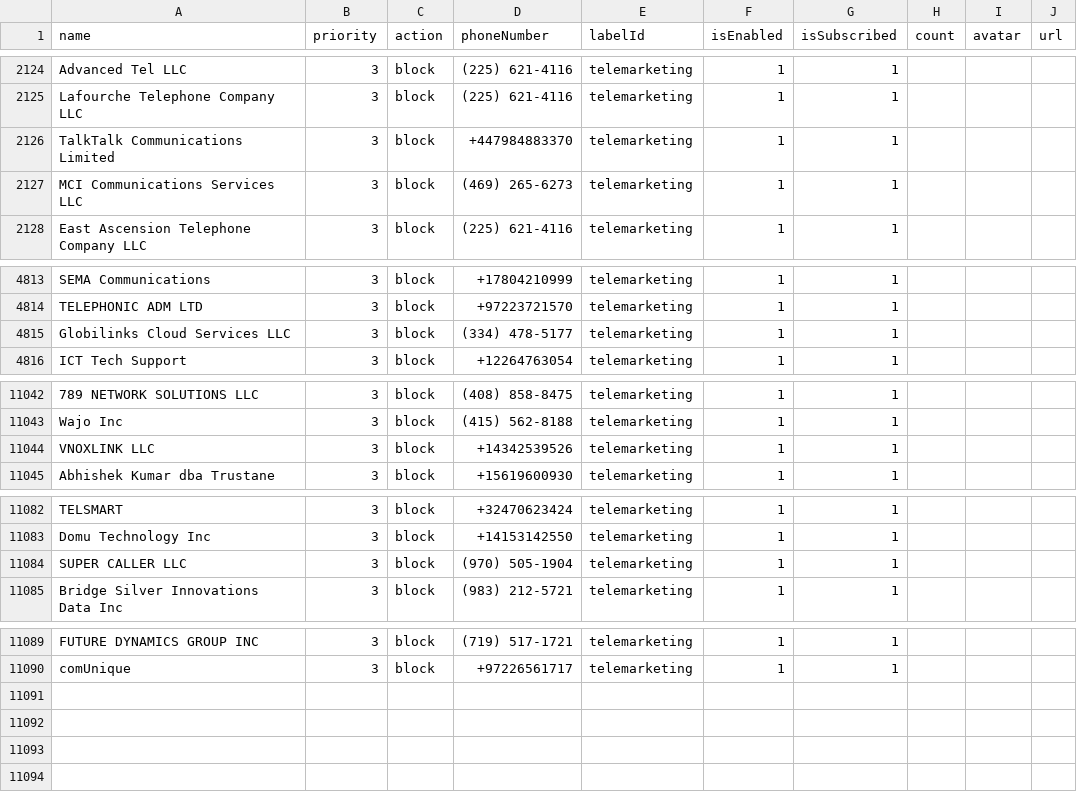
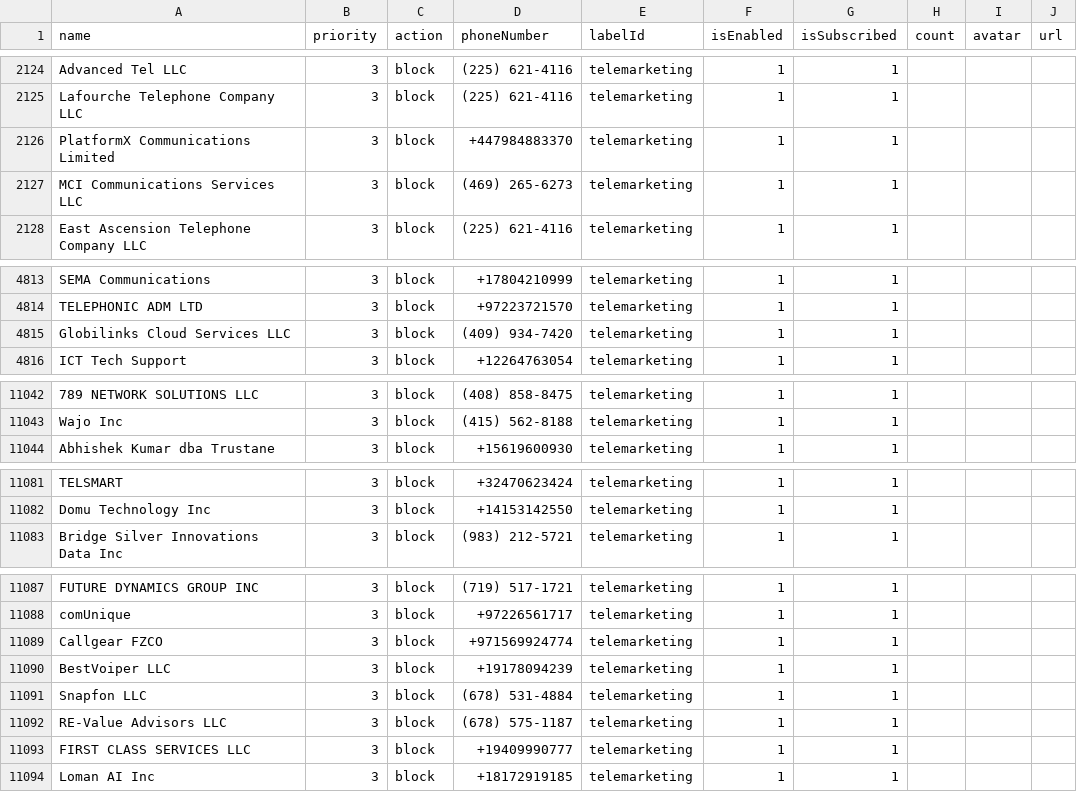
Before and after one commit to haygcao/vccard, a CSV file: US/processed_v2.csv, drawn as a sheet; only a part is shown, gaps mark what is left out; removed rows and columns are numbered as before the commit, all else as after; the diff names each change by its address in the sheet, - before the commit and + after, or states it on an @@ line.

```diff
--- a/US/processed_v2.csv
+++ b/US/processed_v2.csv
-A2126 (name): TalkTalk Communications Limited
+A2126 (name): PlatformX Communications Limited
-D4815 (phoneNumber): (334) 478-5177
+D4815 (phoneNumber): (409) 934-7420
-row 11044: VNOXLINK LLC | 3 | block | +14342539526 | telemarketing | 1 | 1
-row 11084: SUPER CALLER LLC | 3 | block | (970) 505-1904 | telemarketing | 1 | 1
+row 11089: Callgear FZCO | 3 | block | +971569924774 | telemarketing | 1 | 1
+row 11090: BestVoiper LLC | 3 | block | +19178094239 | telemarketing | 1 | 1
+row 11091: Snapfon LLC | 3 | block | (678) 531-4884 | telemarketing | 1 | 1
+row 11092: RE-Value Advisors LLC | 3 | block | (678) 575-1187 | telemarketing | 1 | 1
+row 11093: FIRST CLASS SERVICES LLC | 3 | block | +19409990777 | telemarketing | 1 | 1
+row 11094: Loman AI Inc | 3 | block | +18172919185 | telemarketing | 1 | 1
```
Also changed, not shown: US/processed_data.csv.
